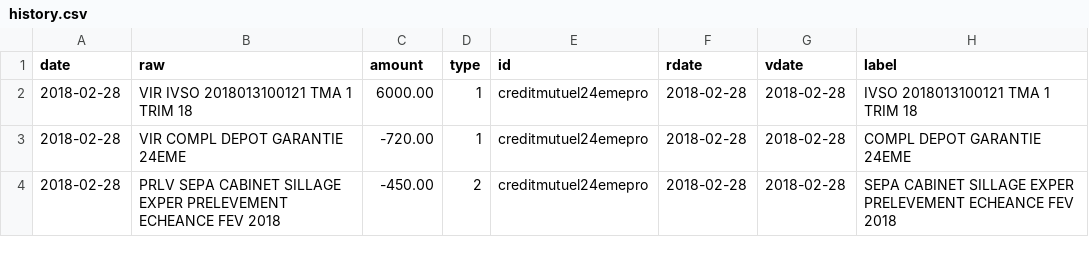
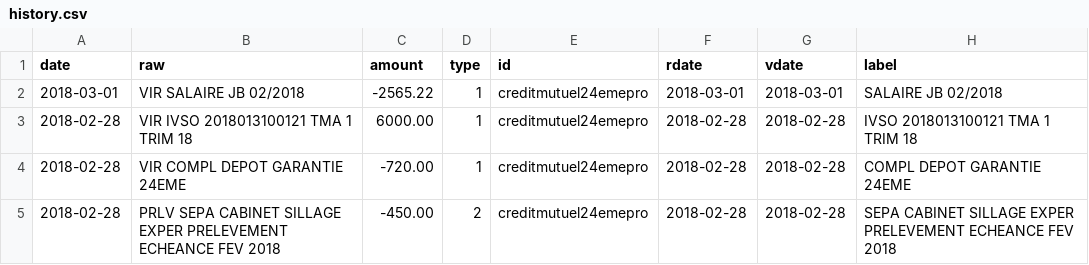
Before and after one commit to 24eme/banque, a CSV file: data/history.csv, drawn as a sheet; only a part is shown; the diff names each change by its address in the sheet, - before the commit and + after, or states it on an @@ line.

Commit message:
Mise à jour des opérations

```diff
--- a/data/history.csv
+++ b/data/history.csv
+row 2: 2018-03-01 | VIR SALAIRE JB 02/2018 | -2565.22 | 1 | creditmutuel24emepro | 2018-03-01 | 2018-03-01 | SALAIRE JB 02/2018
```
